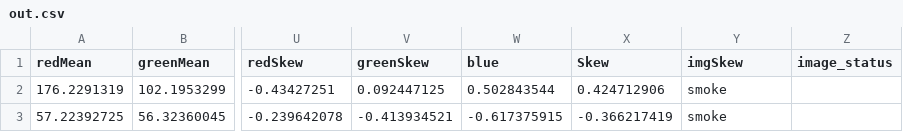
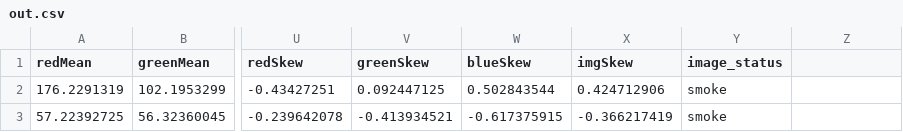
Before and after one commit to elozada95/genetico_final, a CSV file: out.csv, drawn as a sheet; only a part is shown, gaps mark what is left out; the diff names each change by its address in the sheet, - before the commit and + after, or states it on an @@ line.

Commit message:
csv fixed

```diff
--- a/out.csv
+++ b/out.csv
-W1: blue
+W1: blueSkew
-X1: Skew
+X1: imgSkew
-Y1: imgSkew
+Y1: image_status
-Z1: image_status
+Z1: (empty)
```
